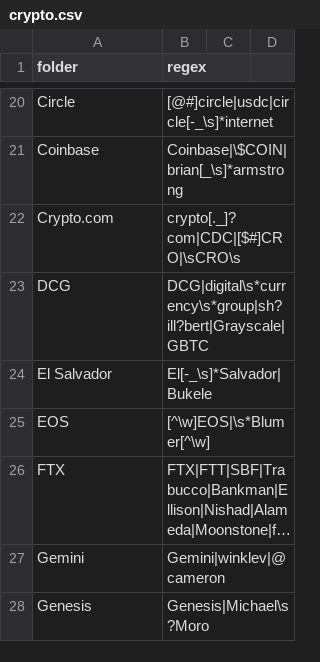
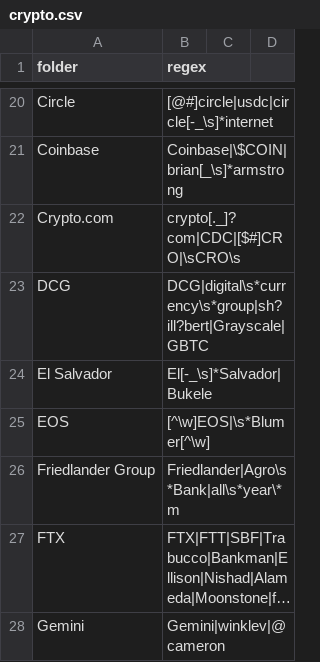
Before and after one commit to michelcrypt4d4mus/clown_sort, a CSV file: clown_sort/sorting_rules/crypto.csv, drawn as a sheet; only a part is shown, gaps mark what is left out; the shorter side is filled out with more unchanged rows; long unchanged cells end in …; the diff names each change by its address in the sheet, - before the commit and + after, or states it on an @@ line.

```diff
--- a/clown_sort/sorting_rules/crypto.csv
+++ b/clown_sort/sorting_rules/crypto.csv
+row 26: Friedlander Group | Friedlander|Agro\s*Bank|all\s*year\*m
```
Also changed, not shown: 5 other files.
